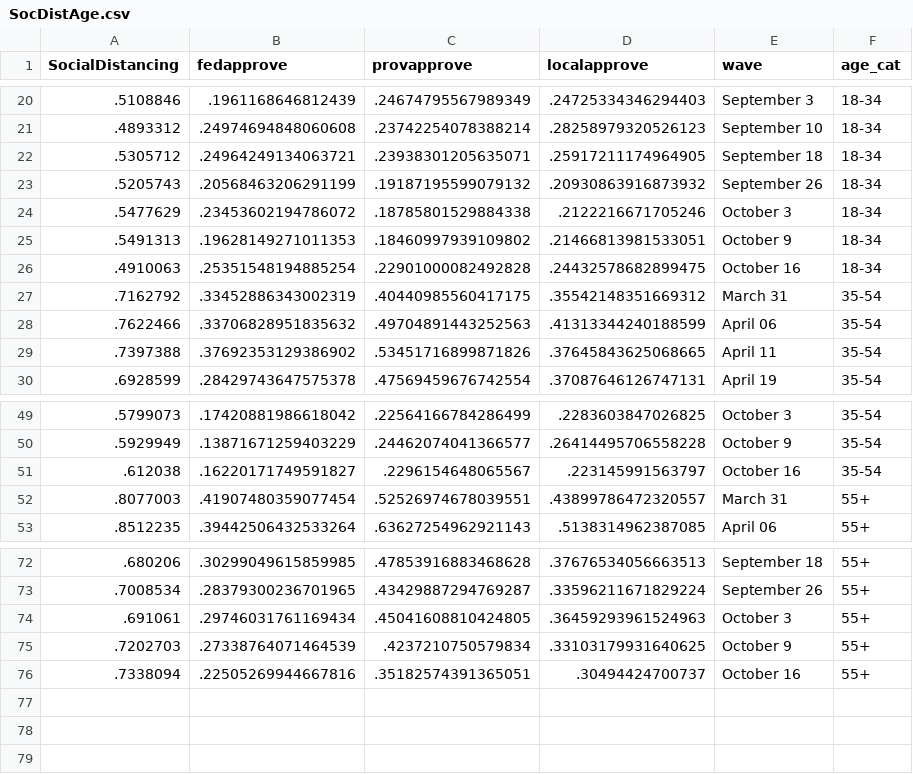
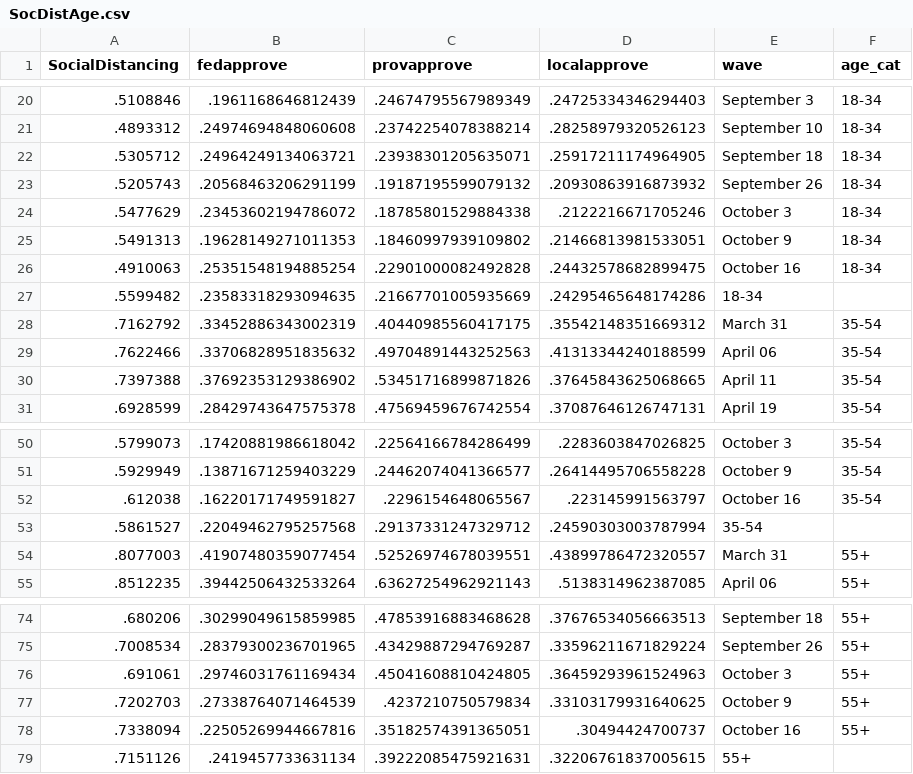
Before and after one commit to nrkthompson/ChartHolding, a CSV file: Data/SocDistAge.csv, drawn as a sheet; only a part is shown, gaps mark what is left out; the diff names each change by its address in the sheet, - before the commit and + after, or states it on an @@ line.

```diff
--- a/Data/SocDistAge.csv
+++ b/Data/SocDistAge.csv
+row 27: .5599482 | .23583318293094635 | .21667701005935669 | .24295465648174286 | 18-34
+row 53: .5861527 | .22049462795257568 | .29137331247329712 | .24590303003787994 | 35-54
+row 79: .7151126 | .2419457733631134 | .39222085475921631 | .32206761837005615 | 55+
```
Also changed, not shown: Data/SocDist.csv, Data/SocDistGender.csv, 1 other file.
